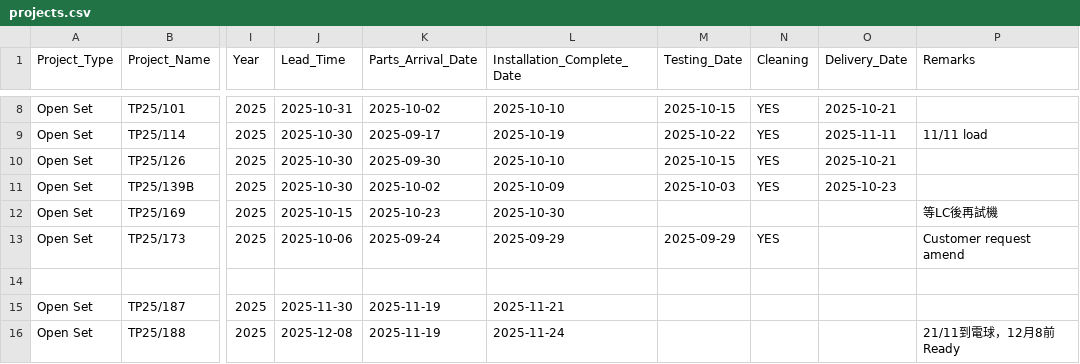
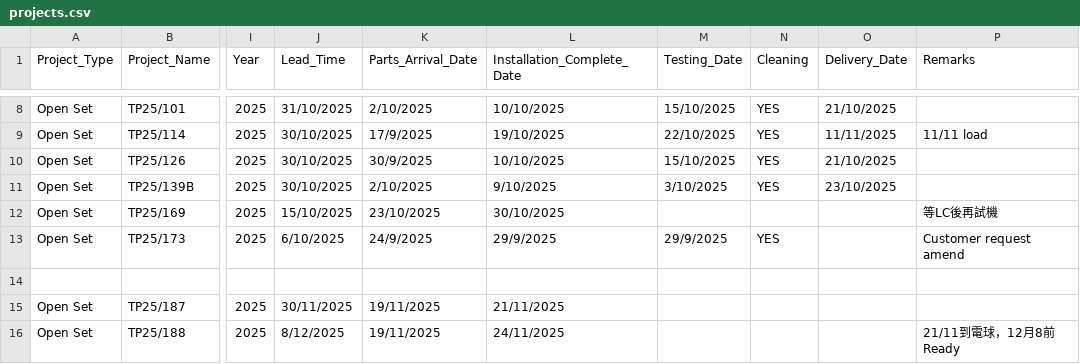
Before and after one commit to goldenfootballboy-create/yip-shing-dashboard, a CSV file: projects.csv, drawn as a sheet; only a part is shown, gaps mark what is left out; the diff covers the shown part only; the diff names each change by its address in the sheet, - before the commit and + after, or states it on an @@ line.

```diff
--- a/projects.csv
+++ b/projects.csv
-J8 (Lead_Time): 2025-10-31
+J8 (Lead_Time): 31/10/2025
-K8 (Parts_Arrival_Date): 2025-10-02
+K8 (Parts_Arrival_Date): 2/10/2025
-L8 (Installation_Complete_Date): 2025-10-10
+L8 (Installation_Complete_Date): 10/10/2025
-M8 (Testing_Date): 2025-10-15
+M8 (Testing_Date): 15/10/2025
-O8 (Delivery_Date): 2025-10-21
+O8 (Delivery_Date): 21/10/2025
-J9:J11 (Lead_Time): 2025-10-30
+J9:J11 (Lead_Time): 30/10/2025
-K9 (Parts_Arrival_Date): 2025-09-17
+K9 (Parts_Arrival_Date): 17/9/2025
-L9 (Installation_Complete_Date): 2025-10-19
+L9 (Installation_Complete_Date): 19/10/2025
-M9 (Testing_Date): 2025-10-22
+M9 (Testing_Date): 22/10/2025
-O9 (Delivery_Date): 2025-11-11
+O9 (Delivery_Date): 11/11/2025
-K10 (Parts_Arrival_Date): 2025-09-30
+K10 (Parts_Arrival_Date): 30/9/2025
-L10 (Installation_Complete_Date): 2025-10-10
+L10 (Installation_Complete_Date): 10/10/2025
-M10 (Testing_Date): 2025-10-15
+M10 (Testing_Date): 15/10/2025
-O10 (Delivery_Date): 2025-10-21
+O10 (Delivery_Date): 21/10/2025
-K11 (Parts_Arrival_Date): 2025-10-02
+K11 (Parts_Arrival_Date): 2/10/2025
-L11 (Installation_Complete_Date): 2025-10-09
+L11 (Installation_Complete_Date): 9/10/2025
-M11 (Testing_Date): 2025-10-03
+M11 (Testing_Date): 3/10/2025
-O11 (Delivery_Date): 2025-10-23
+O11 (Delivery_Date): 23/10/2025
-J12 (Lead_Time): 2025-10-15
+J12 (Lead_Time): 15/10/2025
-K12 (Parts_Arrival_Date): 2025-10-23
+K12 (Parts_Arrival_Date): 23/10/2025
-L12 (Installation_Complete_Date): 2025-10-30
+L12 (Installation_Complete_Date): 30/10/2025
-J13 (Lead_Time): 2025-10-06
+J13 (Lead_Time): 6/10/2025
-K13 (Parts_Arrival_Date): 2025-09-24
+K13 (Parts_Arrival_Date): 24/9/2025
-L13 (Installation_Complete_Date): 2025-09-29
+L13 (Installation_Complete_Date): 29/9/2025
-M13 (Testing_Date): 2025-09-29
+M13 (Testing_Date): 29/9/2025
-J15 (Lead_Time): 2025-11-30
+J15 (Lead_Time): 30/11/2025
-K15:K16 (Parts_Arrival_Date): 2025-11-19
+K15:K16 (Parts_Arrival_Date): 19/11/2025
-L15 (Installation_Complete_Date): 2025-11-21
+L15 (Installation_Complete_Date): 21/11/2025
-J16 (Lead_Time): 2025-12-08
+J16 (Lead_Time): 8/12/2025
-L16 (Installation_Complete_Date): 2025-11-24
+L16 (Installation_Complete_Date): 24/11/2025
```
Also changed, not shown: 81 edited cells elsewhere in this file.
